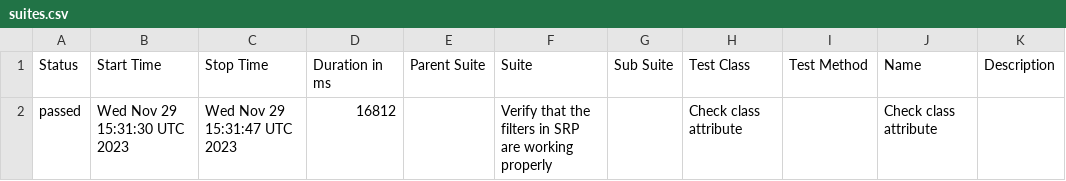
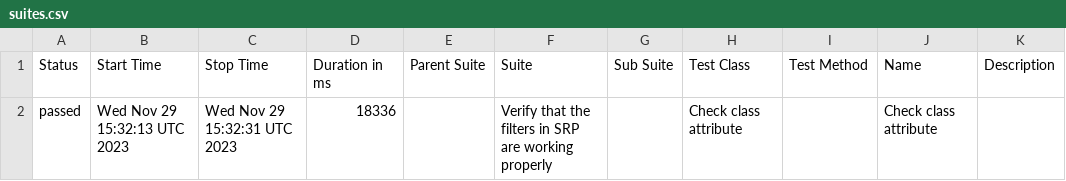
Before and after one commit to jtacopt/cucumber_java_selenium, a CSV file: mac/win/edge/latest/data/suites.csv, drawn as a sheet.

```diff
--- a/mac/win/edge/latest/data/suites.csv
+++ b/mac/win/edge/latest/data/suites.csv
@@ -1,2 +1,2 @@
 "Status","Start Time","Stop Time","Duration in ms","Parent Suite","Suite","Sub Suite","Test Class","Test Method","Name","Description"
-"passed","Wed Nov 29 15:31:30 UTC 2023","Wed Nov 29 15:31:47 UTC 2023","16812","","Verify that the filters in SRP are working properly","","Check class attribute","","Check class attribute",""
+"passed","Wed Nov 29 15:32:13 UTC 2023","Wed Nov 29 15:32:31 UTC 2023","18336","","Verify that the filters in SRP are working properly","","Check class attribute","","Check class attribute",""
```
Also changed, not shown: 16 other files.
